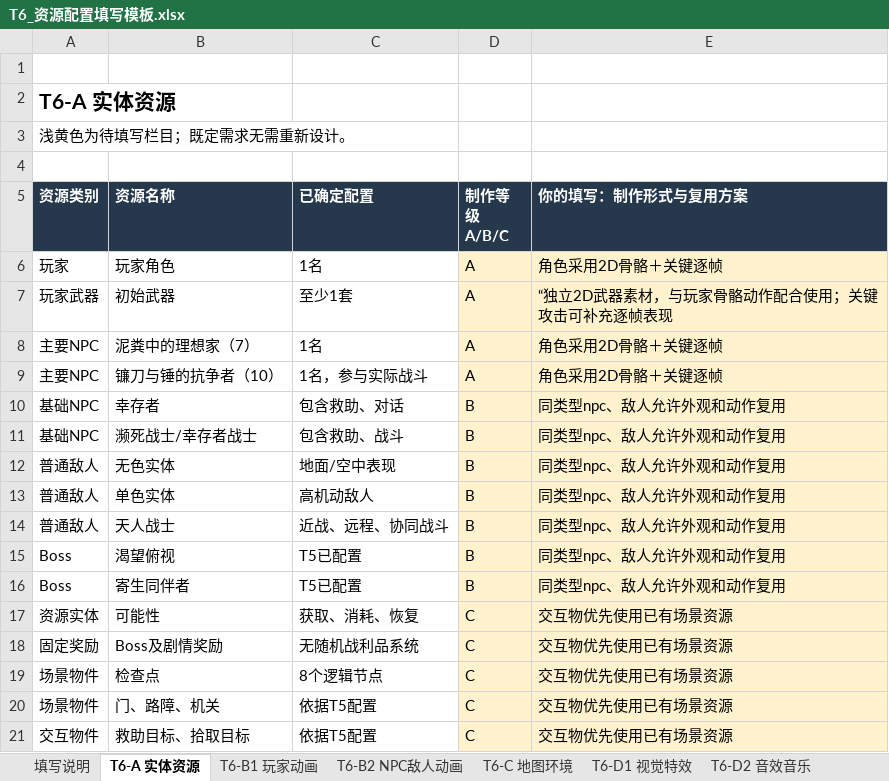
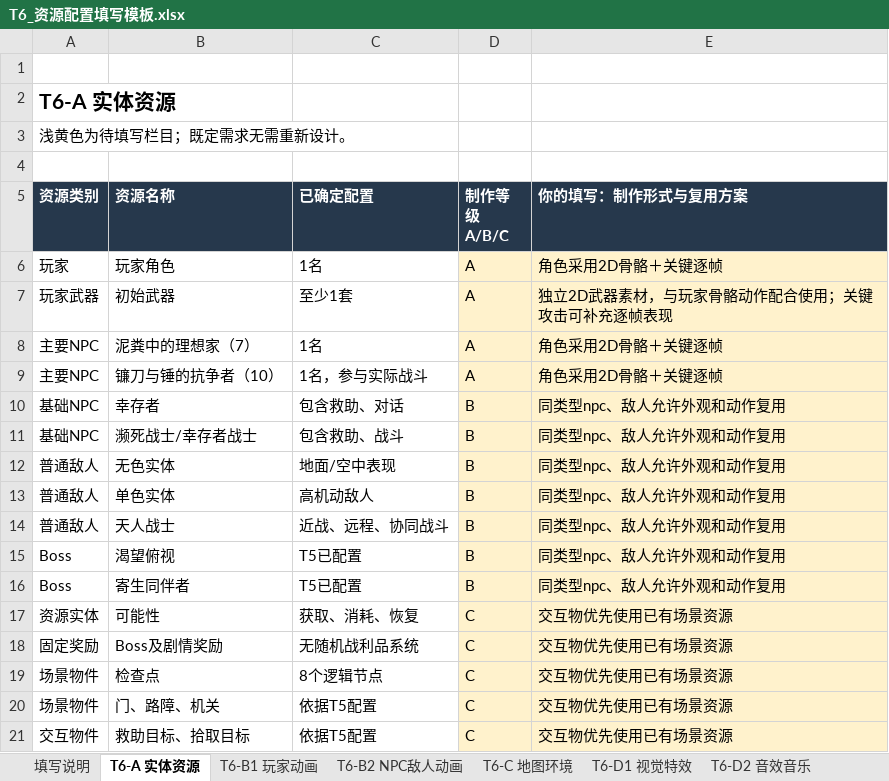
Before and after one commit to aiother/31DAYS-A, an Excel workbook: Words/T6_资源配置填写模板.xlsx, sheet T6-A 实体资源, drawn as a sheet; values as stored, in another font and other column widths than the file's, no borders; the diff names each change by its address in the sheet, - before the commit and + after, or states it on an @@ line.

```diff
--- a/Words/T6_资源配置填写模板.xlsx (sheet T6-A 实体资源)
+++ b/Words/T6_资源配置填写模板.xlsx (sheet T6-A 实体资源)
-E7 (你的填写：制作形式与复用方案): “独立2D武器素材，与玩家骨骼动作配合使用；关键攻击可补充逐帧表现
+E7 (你的填写：制作形式与复用方案): 独立2D武器素材，与玩家骨骼动作配合使用；关键攻击可补充逐帧表现
```
Also changed, not shown: Words/T7_UI_UX与存档规格填写模板.xlsx.
